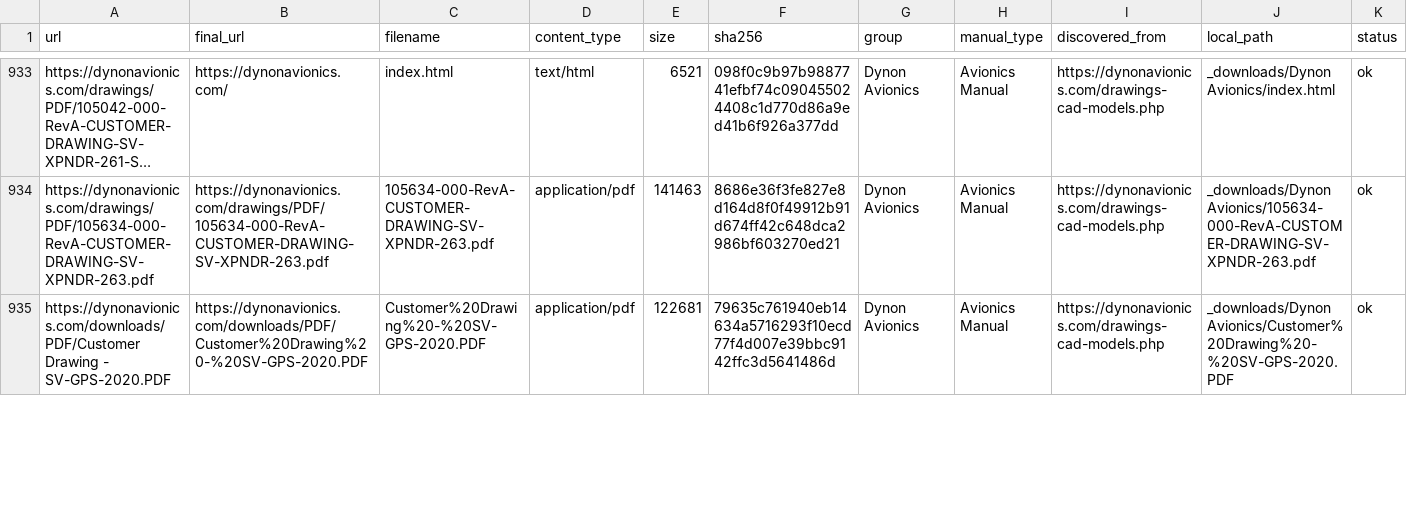
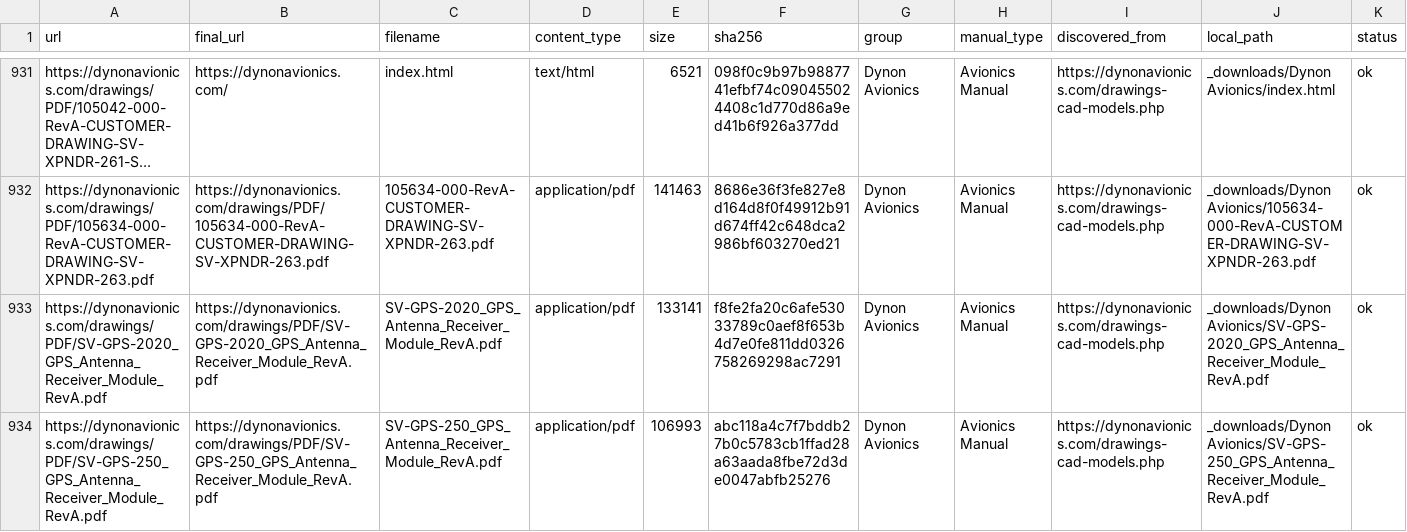
Before and after one commit to V2-Ballistic/flightlines_Data, a CSV file: artifacts/_manifest.csv, drawn as a sheet; only a part is shown, gaps mark what is left out; long unchanged cells end in …; addresses are those after the commit; the diff covers the shown part only; the diff names each change by its address in the sheet, - before the commit and + after, or states it on an @@ line.

```diff
--- a/artifacts/_manifest.csv
+++ b/artifacts/_manifest.csv
-A933 (url): https://dynonavionics.com/downloads/PDF/Customer Drawing - SV-GPS-2020.PDF
+A933 (url): https://dynonavionics.com/drawings/PDF/SV-GPS-2020_GPS_Antenna_Receiver_Module_RevA.pdf
-B933 (final_url): https://dynonavionics.com/downloads/PDF/Customer%20Drawing%20-%20SV-GPS-2020.PDF
+B933 (final_url): https://dynonavionics.com/drawings/PDF/SV-GPS-2020_GPS_Antenna_Receiver_Module_RevA.pdf
-C933 (filename): Customer%20Drawing%20-%20SV-GPS-2020.PDF
+C933 (filename): SV-GPS-2020_GPS_Antenna_Receiver_Module_RevA.pdf
-E933 (size): 122681
+E933 (size): 133141
-F933 (sha256): 79635c761940eb14634a5716293f10ecd77f4d007e39bbc9142ffc3d5641486d
+F933 (sha256): f8fe2fa20c6afe53033789c0aef8f653b4d7e0fe811dd0326758269298ac7291
-J933 (local_path): _downloads/Dynon Avionics/Customer%20Drawing%20-%20SV-GPS-2020.PDF
+J933 (local_path): _downloads/Dynon Avionics/SV-GPS-2020_GPS_Antenna_Receiver_Module_RevA.pdf
+row 934: https://dynonavionics.com/drawings/PDF/SV-GPS-250_GPS_Antenna_Receiver_Module_RevA.pdf | https://dynonavionics.com/drawings/PDF/SV-GPS-250_GPS_Antenna_Receiver_Module_RevA.pdf | SV-GPS-250_GPS_Antenna_Receiver_Module_RevA.pdf | application/pdf | 106993 | abc118a4c7f7bddb27b0c5783cb1ffad28a63aada8fbe72d3de0047abfb25276 | Dynon Avionics | Avionics Manual | https://dynonavionics.com/drawings-cad-models.php | _downloads/Dynon Avionics/SV-GPS-250_GPS_Antenna_Receiver_Module_RevA.pdf | ok
```
Also changed, not shown: 2 removed rows and 10 edited cells elsewhere in this file, 4 other files.
